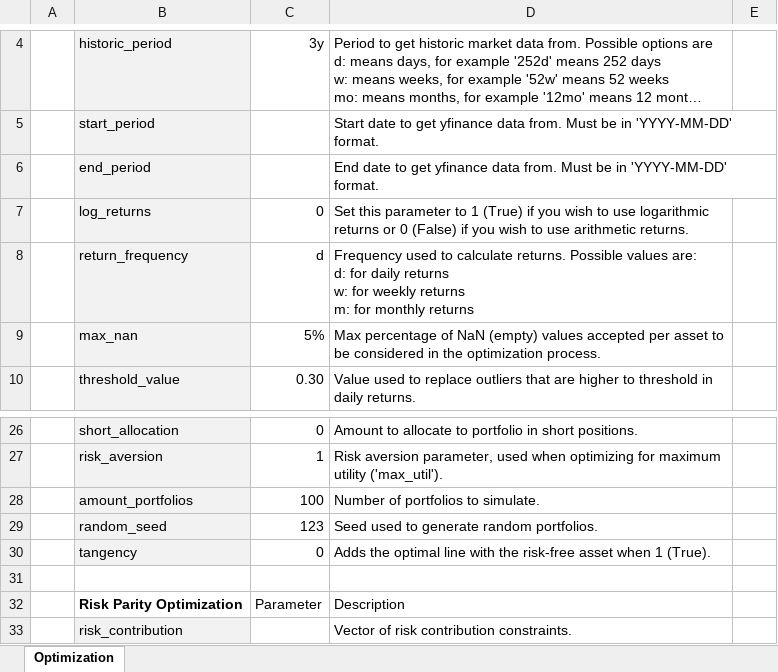
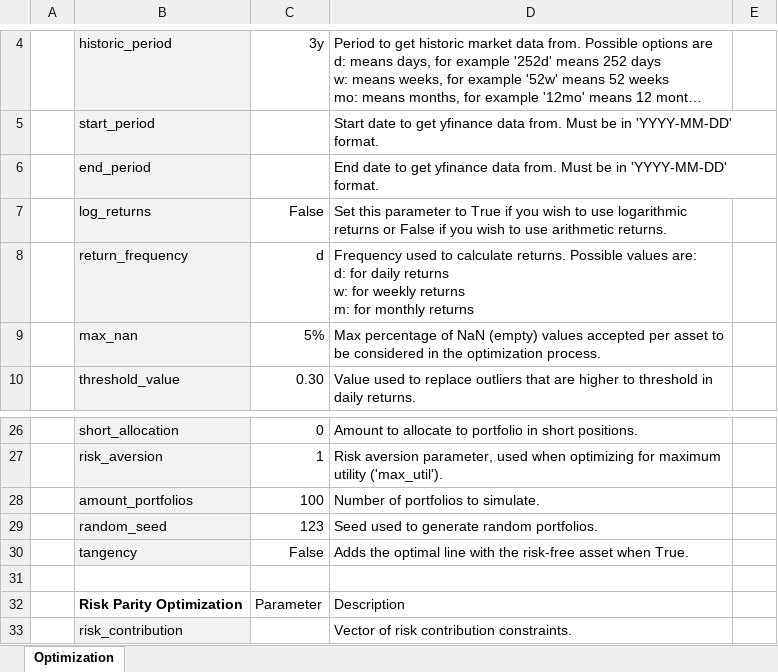
Before and after one commit to petercai/peppermint-finance, an Excel workbook: portfolio/optimization/OpenBB_Parameters_Template_v1.0.0.xlsx, sheet Optimization, drawn as a sheet; only a part is shown, gaps mark what is left out; long unchanged cells end in …; values as stored, in another font and other column widths than the file's, no borders; charts and pictures and conditional formats not drawn; the diff names each change by its address in the sheet, - before the commit and + after, or states it on an @@ line.

Commit message:
Portfolio bundle fix (#2665)
* fix rvol

* added .

* remove all ifs

* fix rsharpe, rsortino

* reorder rsort, rsharpe args

* change error msg

* change error msg

* added verification to check if the window len is larger than sample len

* change rbeta msg

* fix var and es

* add more integration tests

* changed boolean params to true booleans

* renamed the file to use test_

Co-authored-by: hjoaquim <h.joaquim@campus.fct.unl.pt>
Co-authored-by: Colin Delahunty <72827203+colin99d@users.noreply.github.com>

```diff
--- a/portfolio/optimization/OpenBB_Parameters_Template_v1.0.0.xlsx (sheet Optimization)
+++ b/portfolio/optimization/OpenBB_Parameters_Template_v1.0.0.xlsx (sheet Optimization)
-C7: 0
+C7: False
-D7: …parameter to 1 (True) if you wish to use logarithmic returns or 0 (False) if you…
+D7: …parameter to True if you wish to use logarithmic returns or False if you…
-C30: 0
+C30: False
-D30: …asset when 1 (True).
+D30: …asset when True.
```
Also changed, not shown: formulas that keep their value, charts or pictures, 11 other files.
